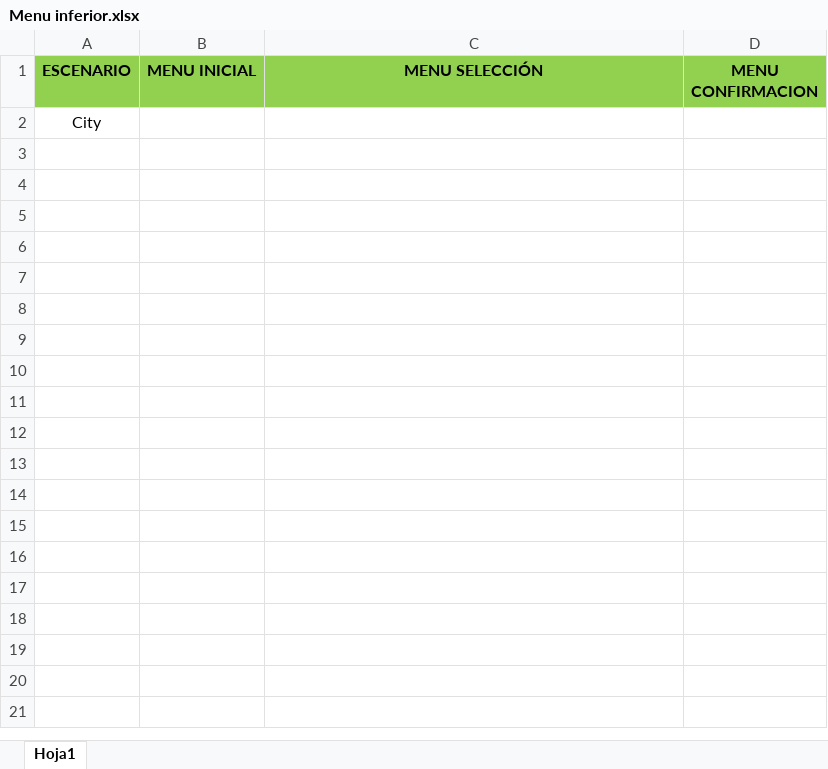
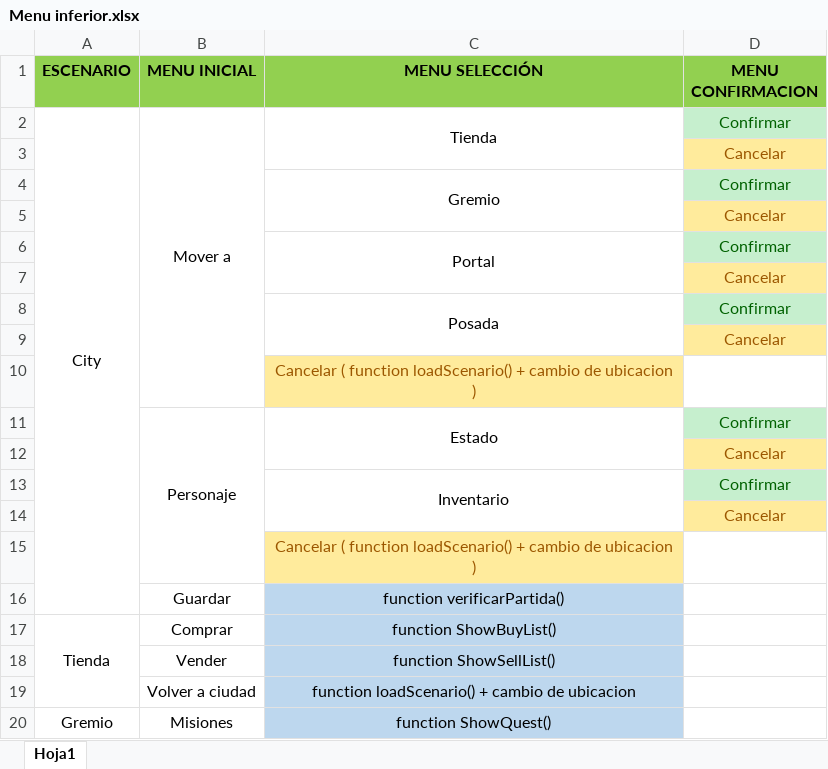
Before and after one commit to Matias372/ProjectDungeon, an Excel workbook: extra/Menu inferior.xlsx, sheet Hoja1, drawn as a sheet; only a part is shown; values as stored, in another font and other column widths than the file's, no borders; removed rows and columns are numbered as before the commit, all else as after; the diff covers the shown part only; the diff names each change by its address in the sheet, - before the commit and + after, or states it on an @@ line.

```diff
--- a/extra/Menu inferior.xlsx (sheet Hoja1)
+++ b/extra/Menu inferior.xlsx (sheet Hoja1)
-row 2: City
+row 2: City | Mover a | Tienda | Confirmar
+row 3:  |  |  | Cancelar
+row 4:  |  | Gremio | Confirmar
+row 5:  |  |  | Cancelar
+row 6:  |  | Portal | Confirmar
+row 7:  |  |  | Cancelar
+row 8:  |  | Posada | Confirmar
+row 9:  |  |  | Cancelar
+row 10:  |  | Cancelar ( function loadScenario() + cambio de ubicacion )
+row 11:  | Personaje | Estado | Confirmar
+row 12:  |  |  | Cancelar
+row 13:  |  | Inventario | Confirmar
+row 14:  |  |  | Cancelar
+row 15:  |  | Cancelar ( function loadScenario() + cambio de ubicacion )
+row 16:  | Guardar | function verificarPartida()
+row 17: Tienda | Comprar | function ShowBuyList()
+row 18:  | Vender | function ShowSellList()
+row 19:  | Volver a ciudad | function loadScenario() + cambio de ubicacion
+row 20: Gremio | Misiones | function ShowQuest()
```
Also changed, not shown: 25 added rows elsewhere in this sheet, 14 other files.
